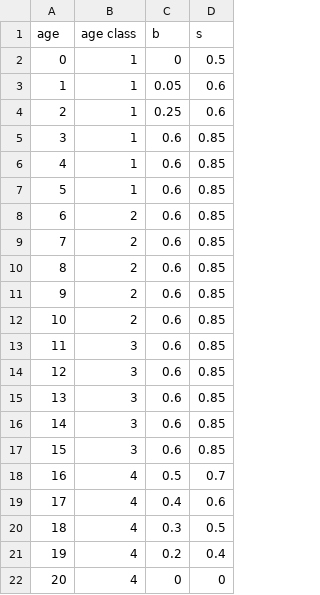
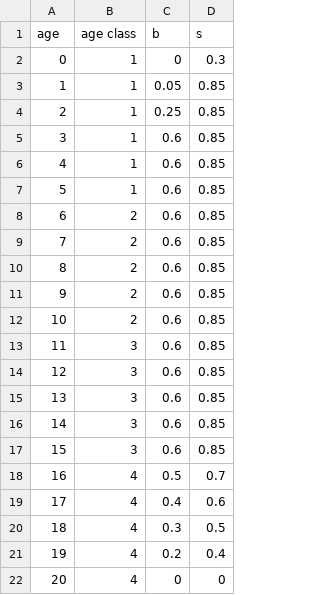
Before and after one commit to jmerkle1/Memory_IBM, a CSV file: ageClass_Test.csv, drawn as a sheet.

Commit message:
Update ageClass_Test.csv

```diff
--- a/ageClass_Test.csv
+++ b/ageClass_Test.csv
@@ -1,5 +1,5 @@
 age,age class,b,s
-0,1,0,0.5
-1,1,0.05,0.6
-2,1,0.25,0.6
+0,1,0,0.3
+1,1,0.05,0.85
+2,1,0.25,0.85
 3,1,0.6,0.85
```
